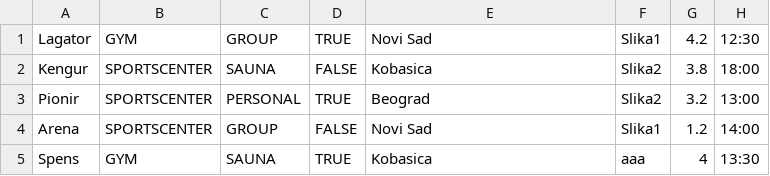
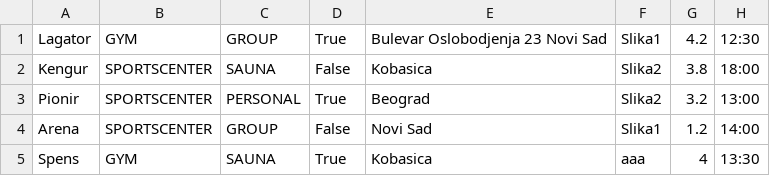
Before and after one commit to Petarpop202/WEB-ProjekatE2, a CSV file: WebContent/data/SportsFacility.csv, drawn as a sheet.

```diff
--- a/WebContent/data/SportsFacility.csv
+++ b/WebContent/data/SportsFacility.csv
@@ -1,5 +1,5 @@
-Lagator,GYM,GROUP,TRUE,Novi Sad,Slika1,4.2,12:30
-Kengur,SPORTSCENTER,SAUNA,FALSE,Kobasica,Slika2,3.8,18:00
-Pionir,SPORTSCENTER,PERSONAL,TRUE,Beograd,Slika2,3.2,13:00
-Arena,SPORTSCENTER,GROUP,FALSE,Novi Sad,Slika1,1.2,14:00
-Spens,GYM,SAUNA,TRUE,Kobasica,aaa,4,13:30
+Lagator,GYM,GROUP,True,Bulevar Oslobodjenja 23 Novi Sad,Slika1,4.2,12:30
+Kengur,SPORTSCENTER,SAUNA,False,Kobasica,Slika2,3.8,18:00
+Pionir,SPORTSCENTER,PERSONAL,True,Beograd,Slika2,3.2,13:00
+Arena,SPORTSCENTER,GROUP,False,Novi Sad,Slika1,1.2,14:00
+Spens,GYM,SAUNA,True,Kobasica,aaa,4,13:30
```
Also changed, not shown: 4 other files.
